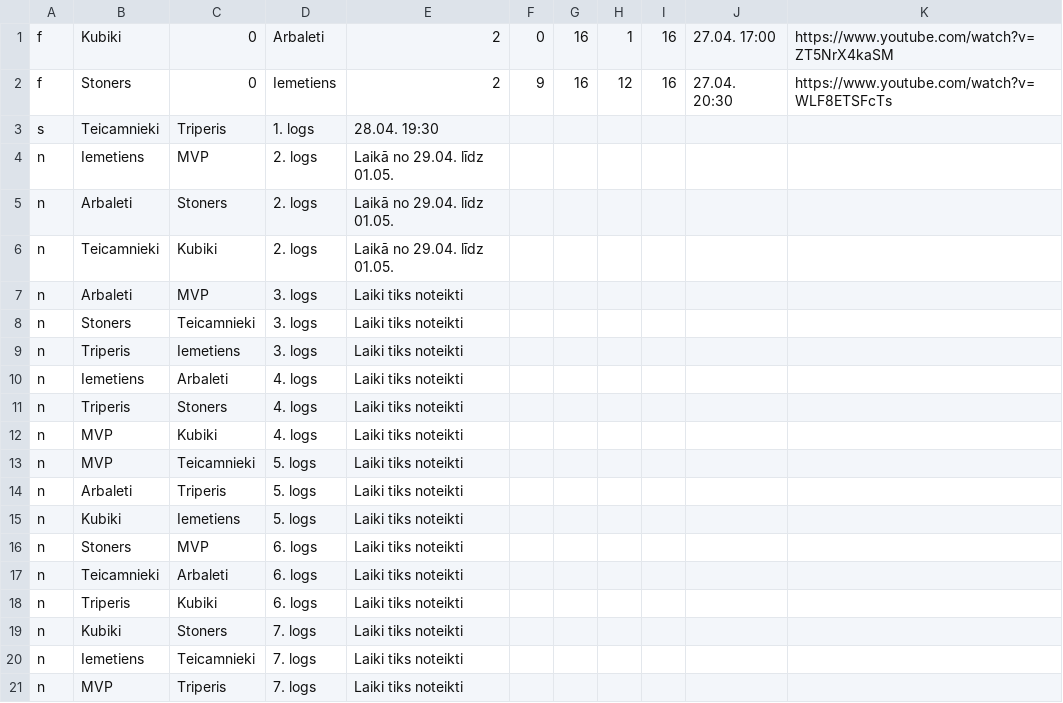
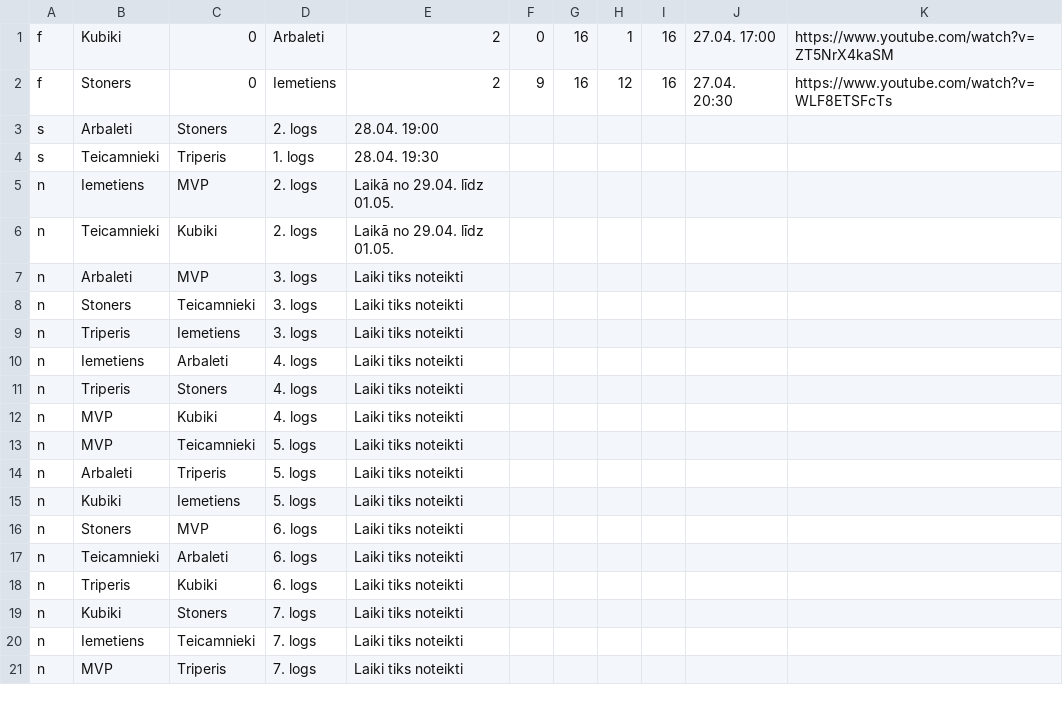
Before and after one commit to artis-v/artis-v.github.io, a CSV file: csgo/liga.csv, drawn as a sheet.

Commit message:
Update liga.csv

```diff
--- a/csgo/liga.csv
+++ b/csgo/liga.csv
@@ -2,5 +2,5 @@ f,Kubiki,0,Arbaleti,2,0,16,1,16,27.04. 17:00,https://www.youtube.com/watch?v=ZT5
 f,Stoners,0,Iemetiens,2,9,16,12,16,27.04. 20:30,https://www.youtube.com/watch?v=WLF8ETSFcTs
+s,Arbaleti,Stoners,2. logs,28.04. 19:00
 s,Teicamnieki,Triperis,1. logs,28.04. 19:30
 n,Iemetiens,MVP,2. logs,Laikā no 29.04. līdz 01.05.
-n,Arbaleti,Stoners,2. logs,Laikā no 29.04. līdz 01.05.
 n,Teicamnieki,Kubiki,2. logs,Laikā no 29.04. līdz 01.05.
```
